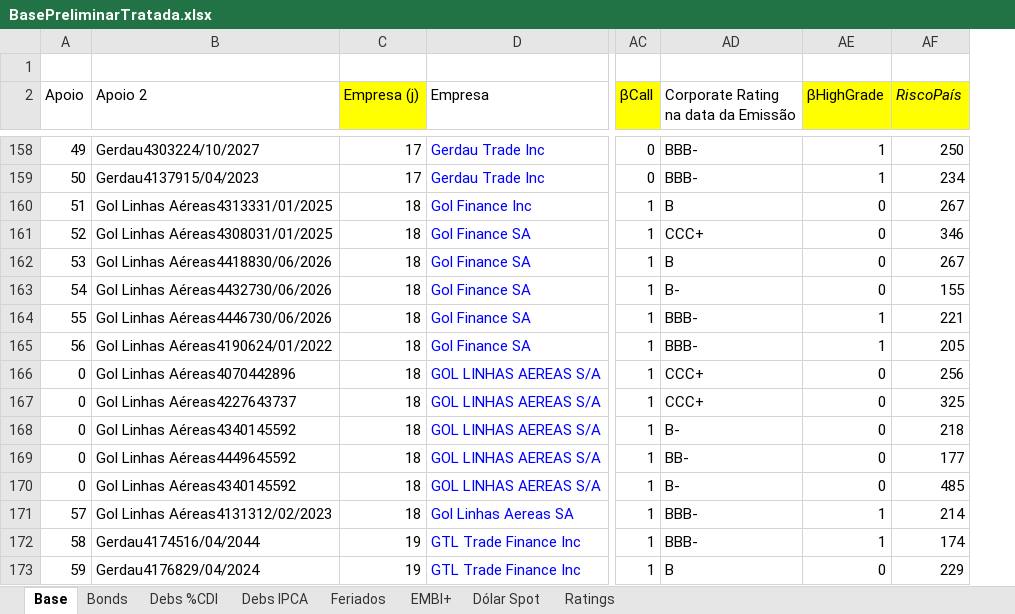
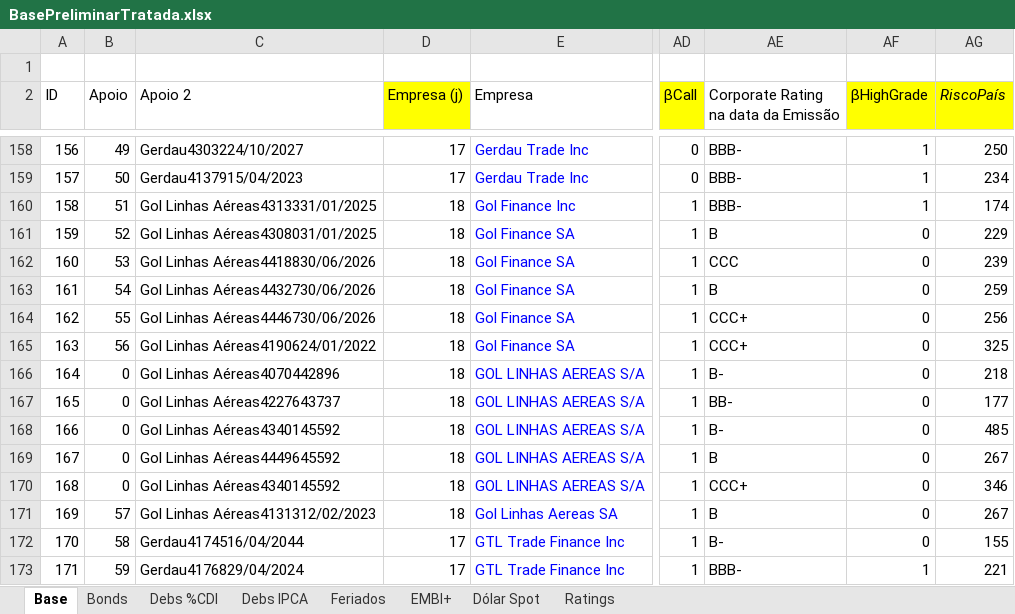
Before and after one commit to v-camargo/BondsSpreadsPrimaryMkt, an Excel workbook: BasePreliminarTratada.xlsx, sheet Base, drawn as a sheet; only a part is shown, gaps mark what is left out; values as stored, in another font and other column widths than the file's, no borders; addresses are those after the commit; the diff covers the shown part only; the diff names each change by its address in the sheet, - before the commit and + after, or states it on an @@ line.

```diff
--- a/BasePreliminarTratada.xlsx (sheet Base)
+++ b/BasePreliminarTratada.xlsx (sheet Base)
+column A (ID), rows 158-173: 156 | 157 | 158 | 159 | 160 | 161 | 162 | 163 | 164 | 165 | 166 | 167 | 168 | 169 | 170 | 171
-AE160: B
+AE160: BBB-
-AF160 (βHighGrade): 0
+AF160 (βHighGrade): 1
-AG160 (RiscoPaís): 267
+AG160 (RiscoPaís): 174
-AE161: CCC+
+AE161: B
-AG161 (RiscoPaís): 346
+AG161 (RiscoPaís): 229
-AE162: B
+AE162: CCC
-AG162 (RiscoPaís): 267
+AG162 (RiscoPaís): 239
-AE163: B-
+AE163: B
-AG163 (RiscoPaís): 155
+AG163 (RiscoPaís): 259
-AE164:AE165: BBB-
+AE164:AE165: CCC+
-AF164:AF165 (βHighGrade): 1
+AF164:AF165 (βHighGrade): 0
-AG164 (RiscoPaís): 221
+AG164 (RiscoPaís): 256
-AG165 (RiscoPaís): 205
+AG165 (RiscoPaís): 325
-AE166: CCC+
+AE166: B-
-AG166 (RiscoPaís): 256
+AG166 (RiscoPaís): 218
-AE167: CCC+
+AE167: BB-
-AG167 (RiscoPaís): 325
+AG167 (RiscoPaís): 177
-AG168 (RiscoPaís): 218
+AG168 (RiscoPaís): 485
-AE169: BB-
+AE169: B
-AG169 (RiscoPaís): 177
+AG169 (RiscoPaís): 267
-AE170: B-
+AE170: CCC+
-AG170 (RiscoPaís): 485
+AG170 (RiscoPaís): 346
-AE171: BBB-
+AE171: B
-AF171:AF172 (βHighGrade): 1
+AF171:AF172 (βHighGrade): 0
-AG171 (RiscoPaís): 214
+AG171 (RiscoPaís): 267
-D172:D173 (Empresa (j)): 19
+D172:D173 (Empresa (j)): 17
-AE172: BBB-
+AE172: B-
-AG172 (RiscoPaís): 174
+AG172 (RiscoPaís): 155
-AE173: B
+AE173: BBB-
-AF173 (βHighGrade): 0
+AF173 (βHighGrade): 1
-AG173 (RiscoPaís): 229
+AG173 (RiscoPaís): 221
```
Also changed, not shown: 1204 edited cells and cell formats elsewhere in this sheet, formulas that keep their value, Base2PreliminarTratada.xlsx, 2 other files.
